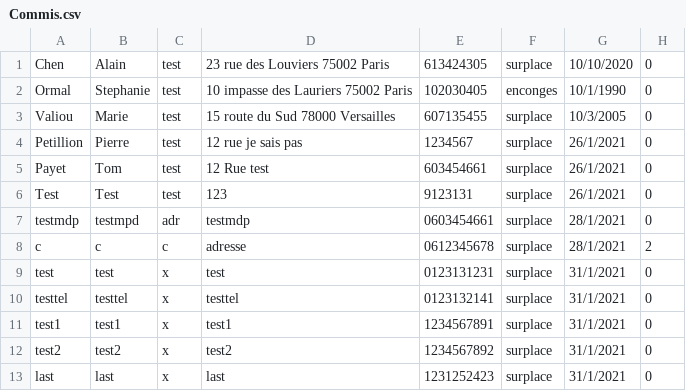
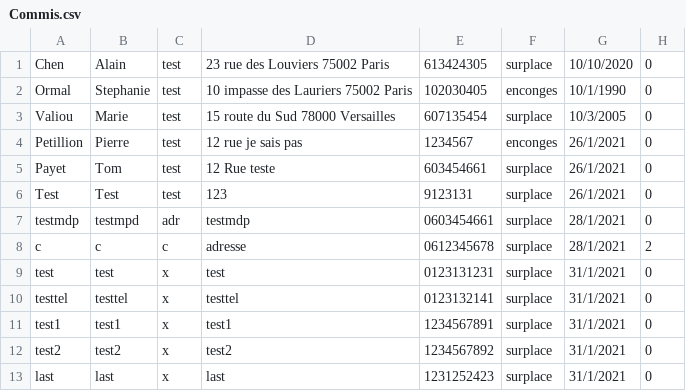
Before and after one commit to Pierre-Portfolio/Pizzeria, a CSV file: Pizzeria/Commis.csv, drawn as a sheet.

```diff
--- a/Pizzeria/Commis.csv
+++ b/Pizzeria/Commis.csv
@@ -2,5 +2,5 @@ Chen;Alain;test;23 rue des Louviers 75002 Paris;613424305;surplace;10/10/2020;0
 Ormal;Stephanie;test;10 impasse des Lauriers 75002 Paris;102030405;enconges;10/1/1990;0
-Valiou;Marie;test;15 route du Sud 78000 Versailles;607135455;surplace;10/3/2005;0
-Petillion;Pierre;test;12 rue je sais pas ;1234567;surplace;26/1/2021;0
-Payet;Tom;test;12 Rue test;603454661;surplace;26/1/2021;0
+Valiou;Marie;test;15 route du Sud 78000 Versailles;607135454;surplace;10/3/2005;0
+Petillion;Pierre;test;12 rue je sais pas ;1234567;enconges;26/1/2021;0
+Payet;Tom;test;12 Rue teste;603454661;surplace;26/1/2021;0
 Test;Test;test;123;9123131;surplace;26/1/2021;0
```
Also changed, not shown: Pizzeria/Clients.csv, 45 other files.
